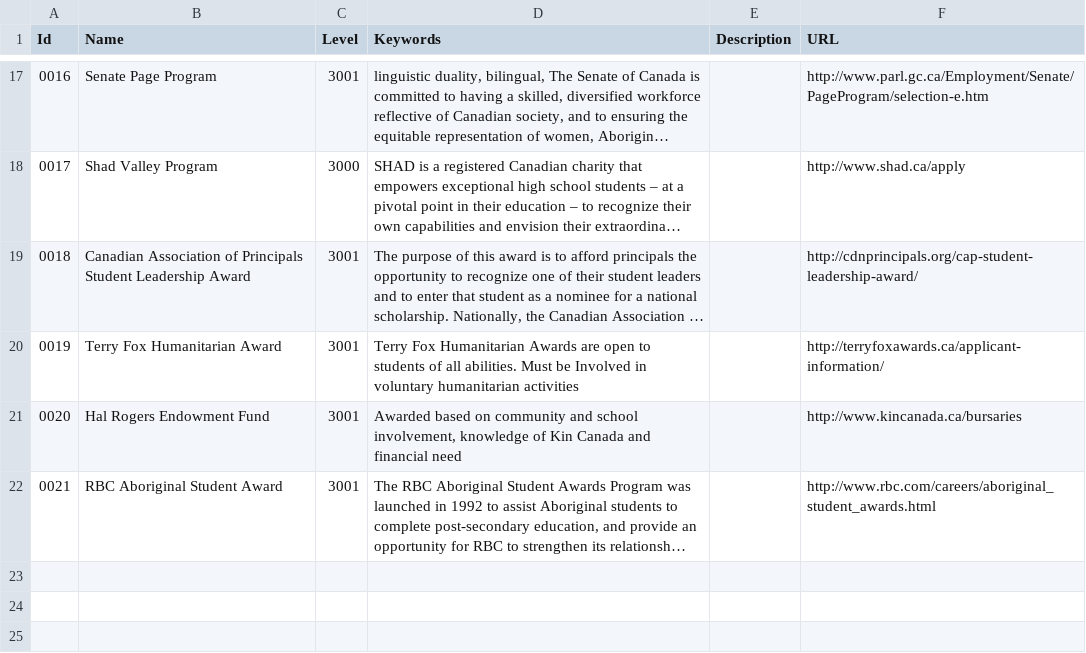
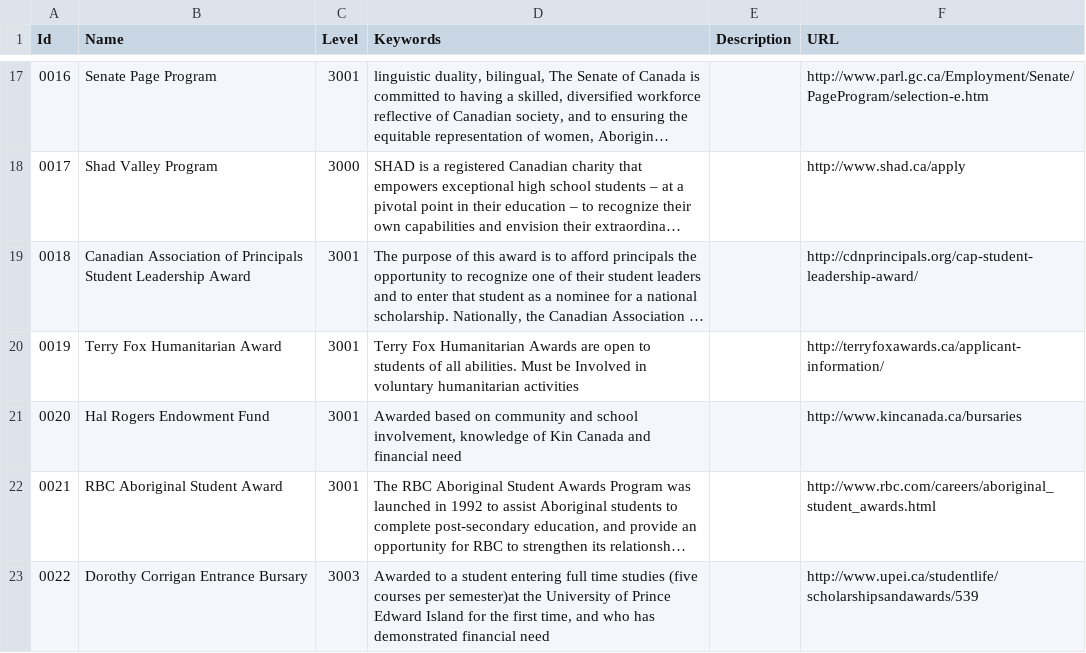
Before and after one commit to peidevs/OpenDataBookClub, a CSV file: data/sandbox/bursary/bursary.csv, drawn as a sheet; only a part is shown, gaps mark what is left out; long unchanged cells end in …; the diff names each change by its address in the sheet, - before the commit and + after, or states it on an @@ line.

Commit message:
Dorothy Corrigan Entrance Bursary added

```diff
--- a/data/sandbox/bursary/bursary.csv
+++ b/data/sandbox/bursary/bursary.csv
+row 23: 0022 | Dorothy Corrigan Entrance Bursary | 3003 | Awarded to a student entering full time studies (five courses per semester)at the University of Prince Edward Island for the first time, and who has demonstrated financial need |  | http://www.upei.ca/studentlife/scholarshipsandawards/539
```
Also changed, not shown: data/sandbox/bursary/2016_expiration.csv.
